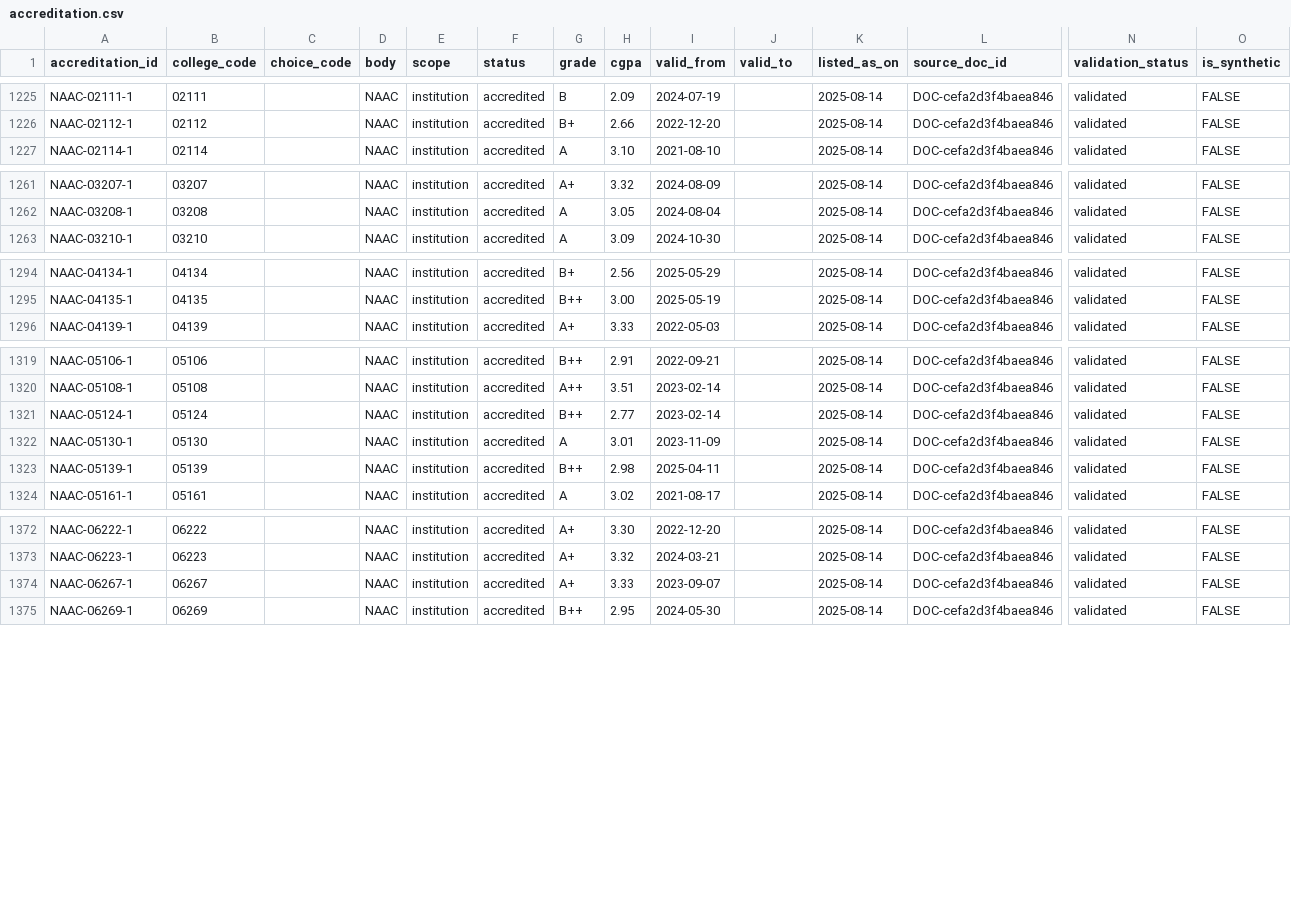
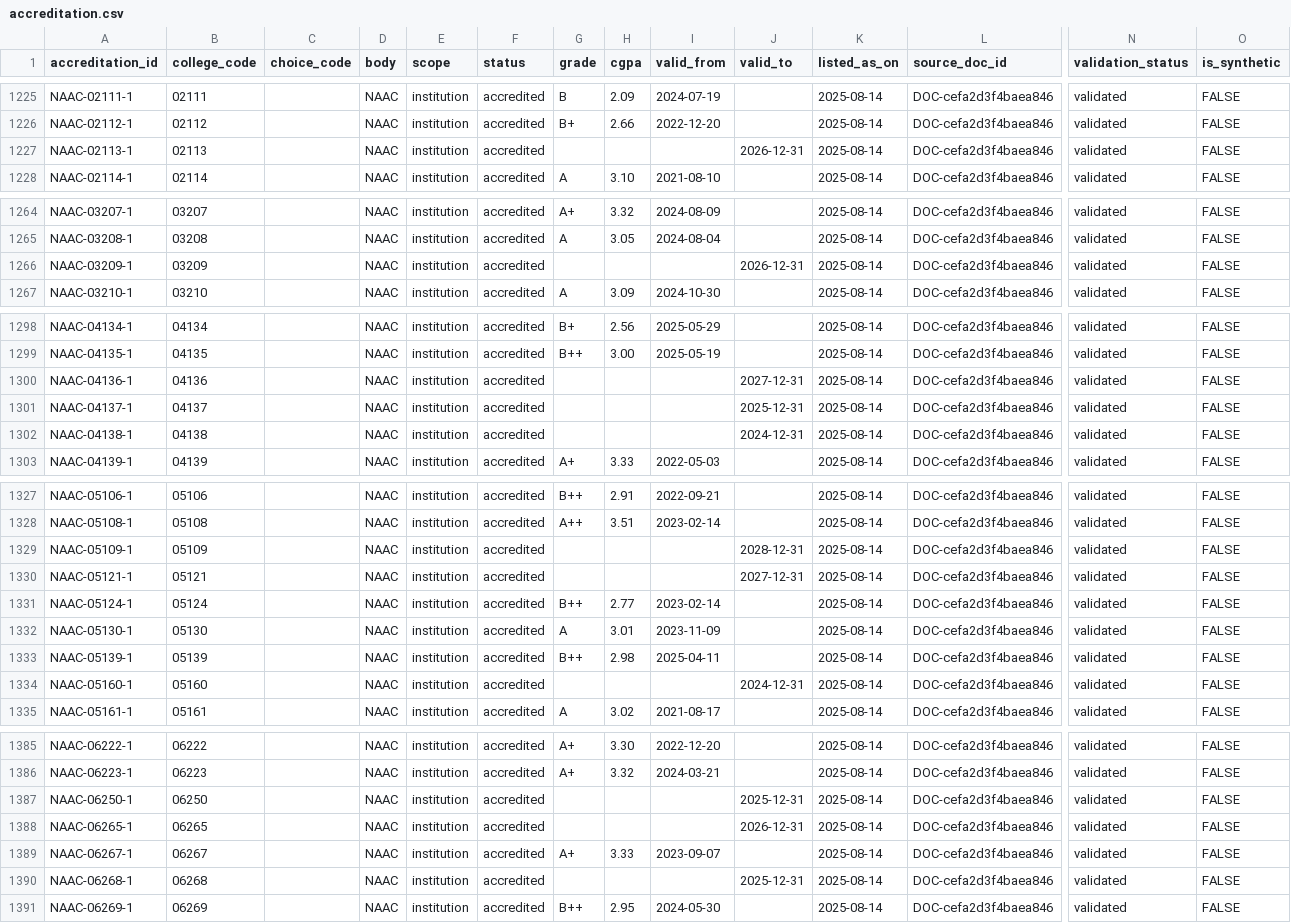
Before and after one commit to engineeringmathsbyprofnitin/mhtcet-college-advisor, a CSV file: data/normalized/tables/accreditation.csv, drawn as a sheet; only a part is shown, gaps mark what is left out; rows hold the shown columns only; the diff covers the shown part only; the diff names each change by its address in the sheet, - before the commit and + after, or states it on an @@ line.

```diff
--- a/data/normalized/tables/accreditation.csv
+++ b/data/normalized/tables/accreditation.csv
+row 1227: NAAC-02113-1 | 02113 |  | NAAC | institution | accredited |  |  |  | 2026-12-31 | 2025-08-14 | DOC-cefa2d3f4baea846 | validated | FALSE
+row 1266: NAAC-03209-1 | 03209 |  | NAAC | institution | accredited |  |  |  | 2026-12-31 | 2025-08-14 | DOC-cefa2d3f4baea846 | validated | FALSE
+row 1300: NAAC-04136-1 | 04136 |  | NAAC | institution | accredited |  |  |  | 2027-12-31 | 2025-08-14 | DOC-cefa2d3f4baea846 | validated | FALSE
+row 1301: NAAC-04137-1 | 04137 |  | NAAC | institution | accredited |  |  |  | 2025-12-31 | 2025-08-14 | DOC-cefa2d3f4baea846 | validated | FALSE
+row 1302: NAAC-04138-1 | 04138 |  | NAAC | institution | accredited |  |  |  | 2024-12-31 | 2025-08-14 | DOC-cefa2d3f4baea846 | validated | FALSE
+row 1329: NAAC-05109-1 | 05109 |  | NAAC | institution | accredited |  |  |  | 2028-12-31 | 2025-08-14 | DOC-cefa2d3f4baea846 | validated | FALSE
+row 1330: NAAC-05121-1 | 05121 |  | NAAC | institution | accredited |  |  |  | 2027-12-31 | 2025-08-14 | DOC-cefa2d3f4baea846 | validated | FALSE
+row 1334: NAAC-05160-1 | 05160 |  | NAAC | institution | accredited |  |  |  | 2024-12-31 | 2025-08-14 | DOC-cefa2d3f4baea846 | validated | FALSE
+row 1387: NAAC-06250-1 | 06250 |  | NAAC | institution | accredited |  |  |  | 2025-12-31 | 2025-08-14 | DOC-cefa2d3f4baea846 | validated | FALSE
+row 1388: NAAC-06265-1 | 06265 |  | NAAC | institution | accredited |  |  |  | 2026-12-31 | 2025-08-14 | DOC-cefa2d3f4baea846 | validated | FALSE
+row 1390: NAAC-06268-1 | 06268 |  | NAAC | institution | accredited |  |  |  | 2025-12-31 | 2025-08-14 | DOC-cefa2d3f4baea846 | validated | FALSE
```
Also changed, not shown: 6 added rows elsewhere in this file, 19 other files.
